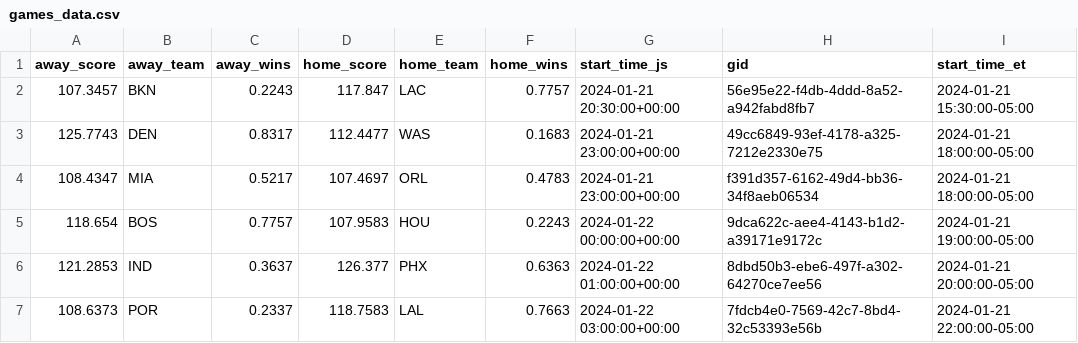
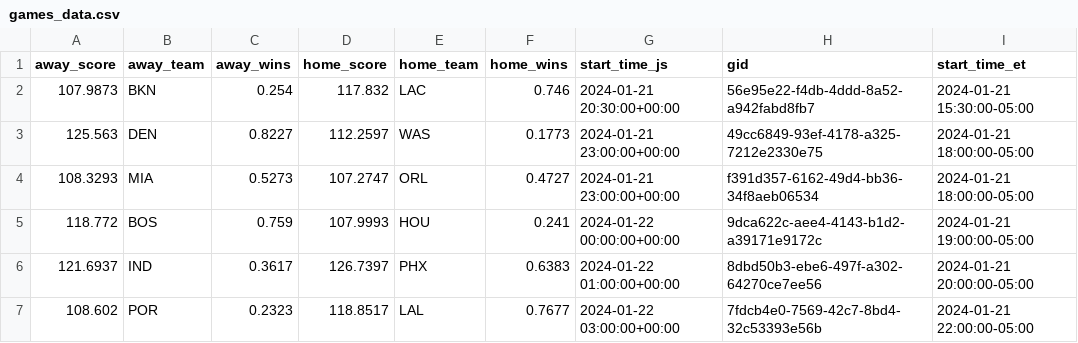
Before and after one commit to A1Marky/Fast_Capper, a CSV file: games_data.csv, drawn as a sheet; only a part is shown; the diff names each change by its address in the sheet, - before the commit and + after, or states it on an @@ line.

```diff
--- a/games_data.csv
+++ b/games_data.csv
-A2 (away_score): 107.3457
+A2 (away_score): 107.9873
-C2 (away_wins): 0.2243
+C2 (away_wins): 0.254
-D2 (home_score): 117.847
+D2 (home_score): 117.832
-F2 (home_wins): 0.7757
+F2 (home_wins): 0.746
-A3 (away_score): 125.7743
+A3 (away_score): 125.563
-C3 (away_wins): 0.8317
+C3 (away_wins): 0.8227
-D3 (home_score): 112.4477
+D3 (home_score): 112.2597
-F3 (home_wins): 0.1683
+F3 (home_wins): 0.1773
-A4 (away_score): 108.4347
+A4 (away_score): 108.3293
-C4 (away_wins): 0.5217
+C4 (away_wins): 0.5273
-D4 (home_score): 107.4697
+D4 (home_score): 107.2747
-F4 (home_wins): 0.4783
+F4 (home_wins): 0.4727
-A5 (away_score): 118.654
+A5 (away_score): 118.772
-C5 (away_wins): 0.7757
+C5 (away_wins): 0.759
-D5 (home_score): 107.9583
+D5 (home_score): 107.9993
-F5 (home_wins): 0.2243
+F5 (home_wins): 0.241
-A6 (away_score): 121.2853
+A6 (away_score): 121.6937
-C6 (away_wins): 0.3637
+C6 (away_wins): 0.3617
-D6 (home_score): 126.377
+D6 (home_score): 126.7397
-F6 (home_wins): 0.6363
+F6 (home_wins): 0.6383
-A7 (away_score): 108.6373
+A7 (away_score): 108.602
-C7 (away_wins): 0.2337
+C7 (away_wins): 0.2323
-D7 (home_score): 118.7583
+D7 (home_score): 118.8517
-F7 (home_wins): 0.7663
+F7 (home_wins): 0.7677
```
Also changed, not shown: 4 other files.
